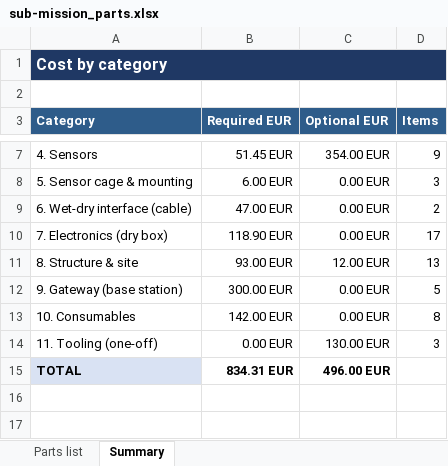
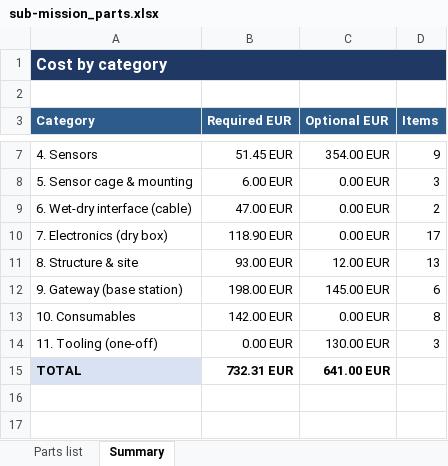
Before and after one commit to filippvizvary/sub-mission, an Excel workbook: docs/sub-mission_parts.xlsx, sheet Summary, drawn as a sheet; only a part is shown, gaps mark what is left out; values as stored, in another font and other column widths than the file's, no borders; the diff names each change by its address in the sheet, - before the commit and + after, or states it on an @@ line.

Commit message:
fix(gateway): single-channel Wio-E5 gateway replaces RAK2287 mini-PCIe (which needs a Pi HAT); concentrator demoted to optional upgrade

```diff
--- a/docs/sub-mission_parts.xlsx (sheet Summary)
+++ b/docs/sub-mission_parts.xlsx (sheet Summary)
-B12 (Required EUR): 300.00 EUR
+B12 (Required EUR): 198.00 EUR
-C12 (Optional EUR): 0.00 EUR
+C12 (Optional EUR): 145.00 EUR
-D12 (Items): 5
+D12 (Items): 6
-B15 (Required EUR): 834.31 EUR
+B15 (Required EUR): 732.31 EUR
-C15 (Optional EUR): 496.00 EUR
+C15 (Optional EUR): 641.00 EUR
```
Also changed, not shown: sheet Parts list, 2 other files.
